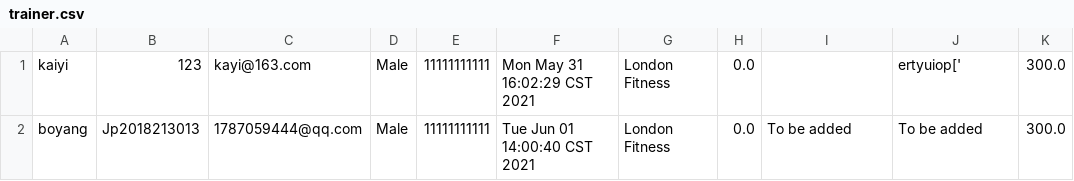
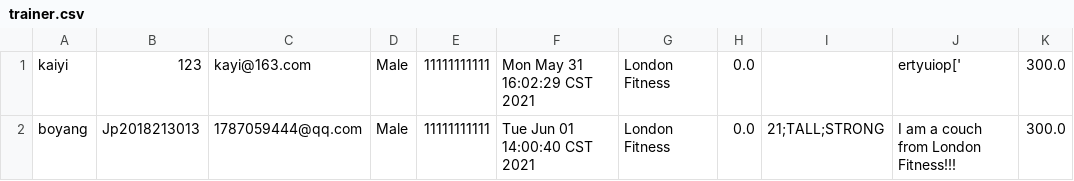
Before and after one commit to Gym-System/AgileDevelopment, a CSV file: src/Data/trainer.csv, drawn as a sheet.

```diff
--- a/src/Data/trainer.csv
+++ b/src/Data/trainer.csv
@@ -1,2 +1,2 @@
 kaiyi,123,kayi@163.com,Male,11111111111,Mon May 31 16:02:29 CST 2021,London Fitness,0.0,,ertyuiop[',300.0
-boyang,Jp2018213013,1787059444@qq.com,Male,11111111111,Tue Jun 01 14:00:40 CST 2021,London Fitness,0.0,To be added,To be added,300.0
+boyang,Jp2018213013,1787059444@qq.com,Male,11111111111,Tue Jun 01 14:00:40 CST 2021,London Fitness,0.0,21;TALL;STRONG,I am a couch from London Fitness!!!,300.0
```
Also changed, not shown: src/Data/liveSession.csv, 8 other files.
